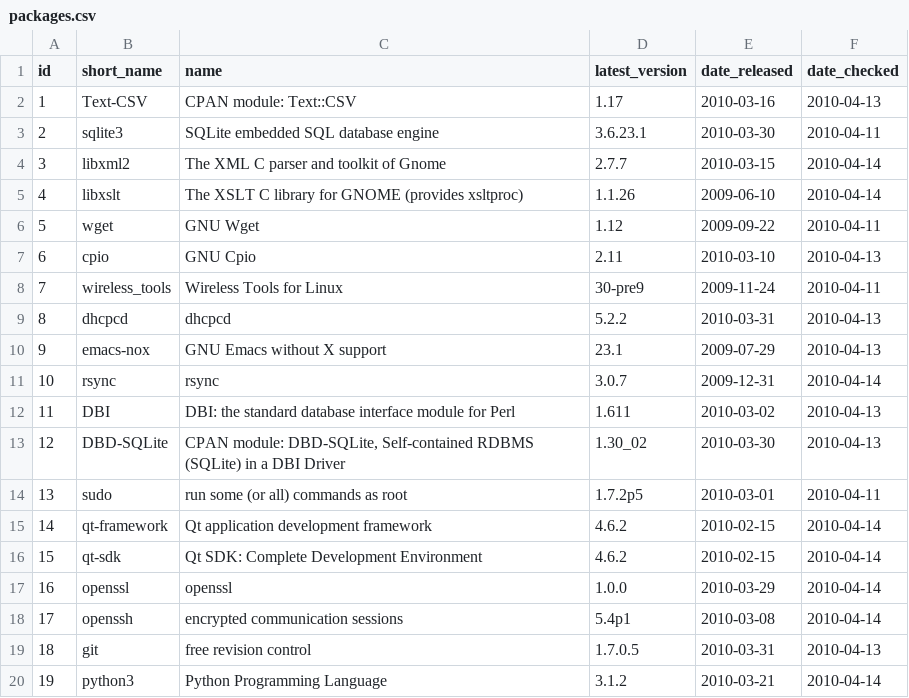
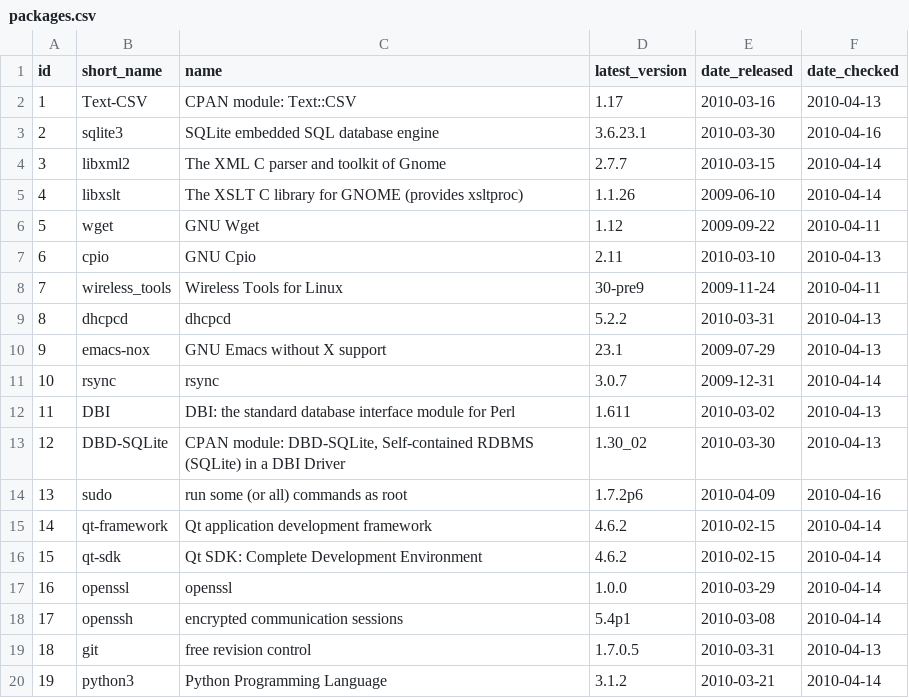
Before and after one commit to troywill/shilohSchema, a CSV file: 2010_spring/csv/packages.csv, drawn as a sheet; only a part is shown; the diff names each change by its address in the sheet, - before the commit and + after, or states it on an @@ line.

Commit message:
modified:   latest_tarball.csv

```diff
--- a/2010_spring/csv/packages.csv
+++ b/2010_spring/csv/packages.csv
-F3 (date_checked): 2010-04-11
+F3 (date_checked): 2010-04-16
-D14 (latest_version): 1.7.2p5
+D14 (latest_version): 1.7.2p6
-E14 (date_released): 2010-03-01
+E14 (date_released): 2010-04-09
-F14 (date_checked): 2010-04-11
+F14 (date_checked): 2010-04-16
```
Also changed, not shown: 2010_spring/csv/latest_tarball.csv.
